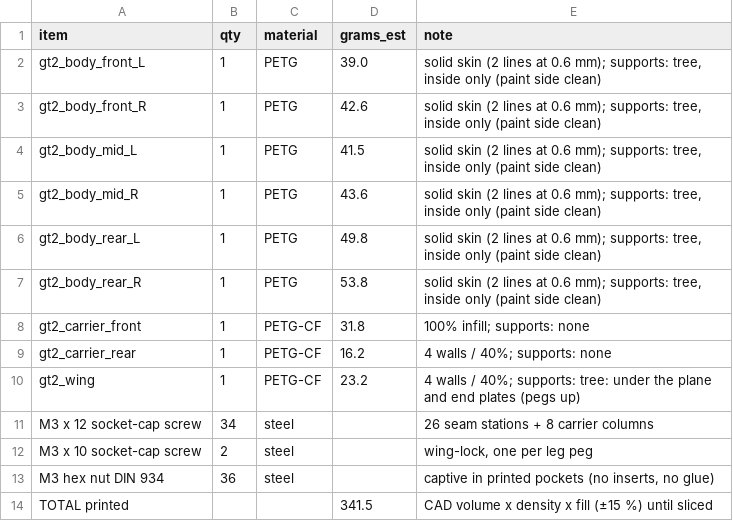
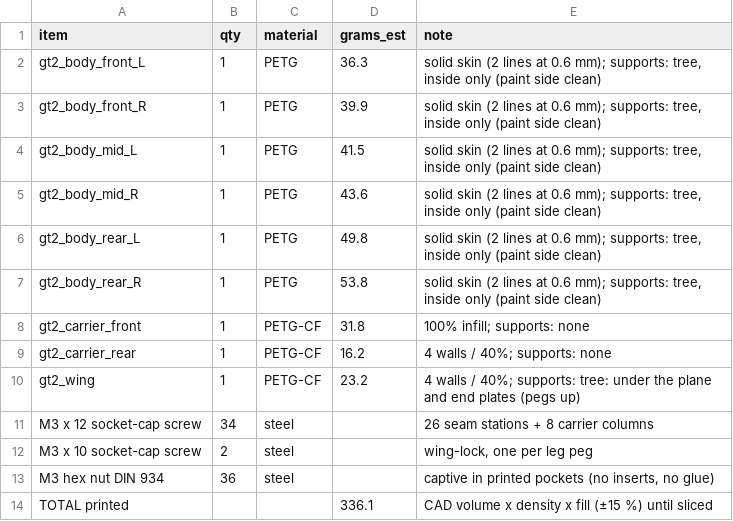
Before and after one commit to Millzz45/rc-speed-platform, a CSV file: bom/bom_body_list.csv, drawn as a sheet.

```diff
--- a/bom/bom_body_list.csv
+++ b/bom/bom_body_list.csv
@@ -1,4 +1,4 @@
 item,qty,material,grams_est,note
-gt2_body_front_L,1,PETG,39.0,"solid skin (2 lines at 0.6 mm); supports: tree, inside only (paint side clean)"
-gt2_body_front_R,1,PETG,42.6,"solid skin (2 lines at 0.6 mm); supports: tree, inside only (paint side clean)"
+gt2_body_front_L,1,PETG,36.3,"solid skin (2 lines at 0.6 mm); supports: tree, inside only (paint side clean)"
+gt2_body_front_R,1,PETG,39.9,"solid skin (2 lines at 0.6 mm); supports: tree, inside only (paint side clean)"
 gt2_body_mid_L,1,PETG,41.5,"solid skin (2 lines at 0.6 mm); supports: tree, inside only (paint side clean)"
@@ -13,2 +13,2 @@ M3 x 10 socket-cap screw,2,steel,,"wing-lock, one per leg peg"
 M3 hex nut DIN 934,36,steel,,"captive in printed pockets (no inserts, no glue)"
-TOTAL printed,,,341.5,CAD volume x density x fill (±15 %) until sliced
+TOTAL printed,,,336.1,CAD volume x density x fill (±15 %) until sliced
```
Also changed, not shown: bom/bom_50c.csv, bom/bom_80c.csv, 31 other files.
